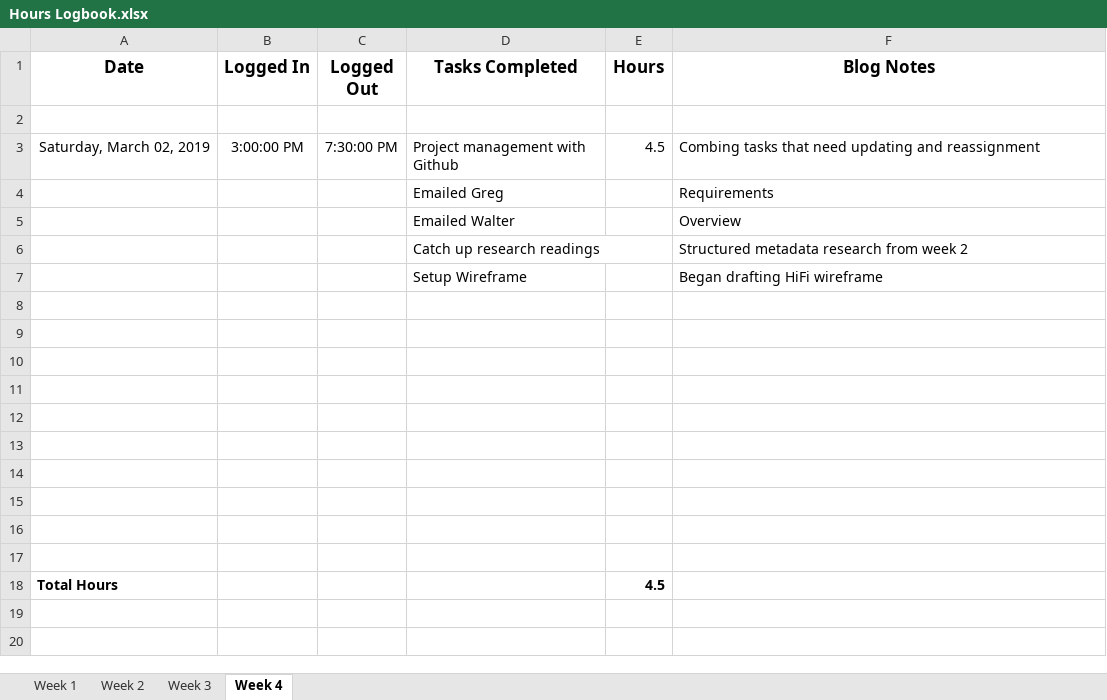
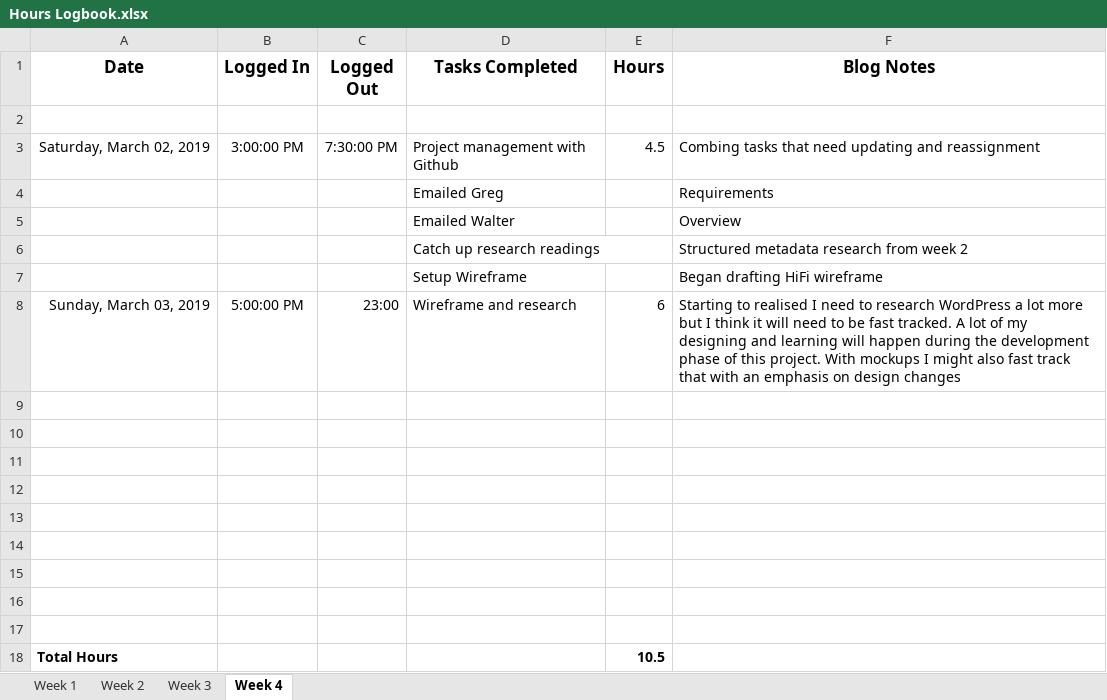
Before and after one commit to NinaTanneberger/studio3, an Excel workbook: documentation/Hours Logbook.xlsx, sheet Week 4, drawn as a sheet; values as stored, in another font and other column widths than the file's, no borders; removed rows and columns are numbered as before the commit, all else as after; the diff names each change by its address in the sheet, - before the commit and + after, or states it on an @@ line.

Commit message:
Wireframes

```diff
--- a/documentation/Hours Logbook.xlsx (sheet Week 4)
+++ b/documentation/Hours Logbook.xlsx (sheet Week 4)
+row 8: Sunday, March 03, 2019 | 5:00:00 PM | 23:00 | Wireframe and research | 6 | Starting to realised I need to research WordPress a lot more but I think it will need to be fast tracked. A lot of my designing and learning will happen during the development phase of this project. With mockups I might also fast track that with an emphasis on design changes
-row 17: (empty)
-E18 (Hours): 4.5
+E18 (Hours): 10.5
```
Also changed, not shown: 4 other files.
